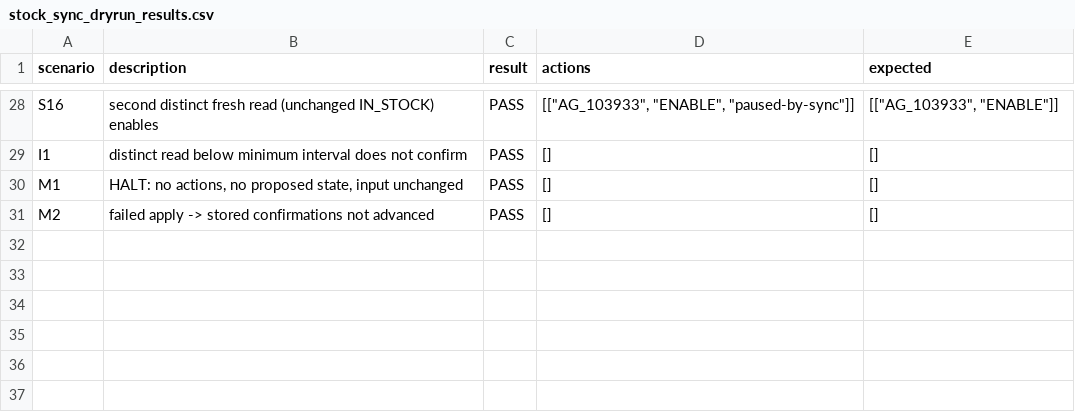
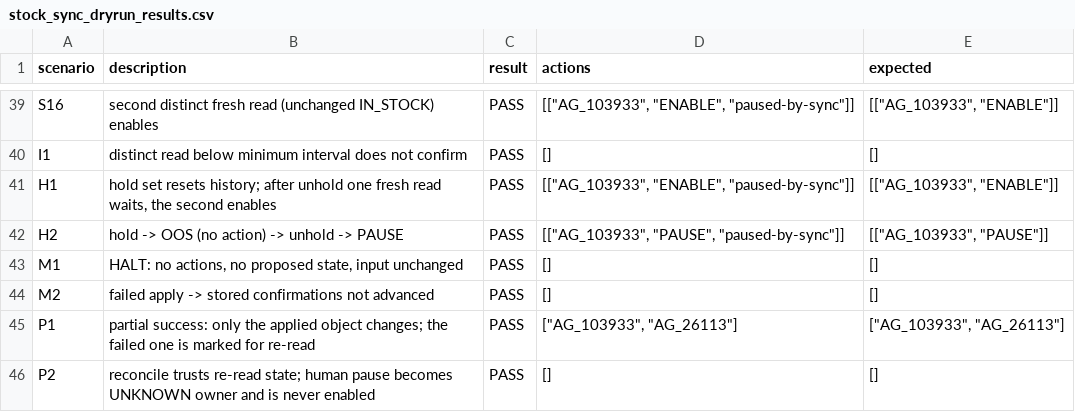
Before and after one commit to sonata-optics/ads-strategy-sonataoptics.sk, a CSV file: discussions/round-04/02_claude_code_attachments/stock_sync_dryrun_results.csv, drawn as a sheet; only a part is shown, gaps mark what is left out; the diff covers the shown part only.

```diff
--- a/discussions/round-04/02_claude_code_attachments/stock_sync_dryrun_results.csv
+++ b/discussions/round-04/02_claude_code_attachments/stock_sync_dryrun_results.csv
@@ -29,3 +40,7 @@ S16,second distinct fresh read (unchanged IN_STOCK) enables,PASS,"[[""AG_103933"
 I1,distinct read below minimum interval does not confirm,PASS,[],[]
+H1,"hold set resets history; after unhold one fresh read waits, the second enables",PASS,"[[""AG_103933"", ""ENABLE"", ""paused-by-sync""]]","[[""AG_103933"", ""ENABLE""]]"
+H2,hold -> OOS (no action) -> unhold -> PAUSE,PASS,"[[""AG_103933"", ""PAUSE"", ""paused-by-sync""]]","[[""AG_103933"", ""PAUSE""]]"
 M1,"HALT: no actions, no proposed state, input unchanged",PASS,[],[]
 M2,failed apply -> stored confirmations not advanced,PASS,[],[]
+P1,partial success: only the applied object changes; the failed one is marked for re-read,PASS,"[""AG_103933"", ""AG_26113""]","[""AG_103933"", ""AG_26113""]"
+P2,reconcile trusts re-read state; human pause becomes UNKNOWN owner and is never enabled,PASS,[],[]
```
Also changed, not shown: 11 added rows and 2 edited cells elsewhere in this file, discussions/round-04/02_claude_code_attachments/routing_tests_after_proposed_diff.csv, discussions/round-04/02_claude_code_attachments/stock_sync_dryrun_log.csv, 15 other files.
